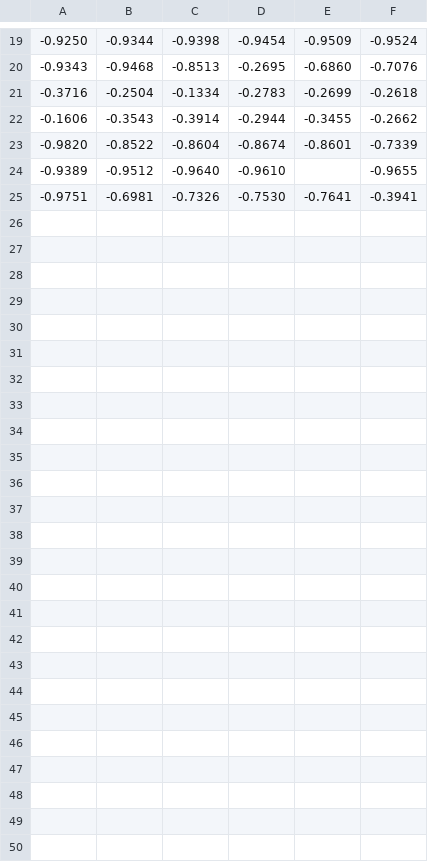
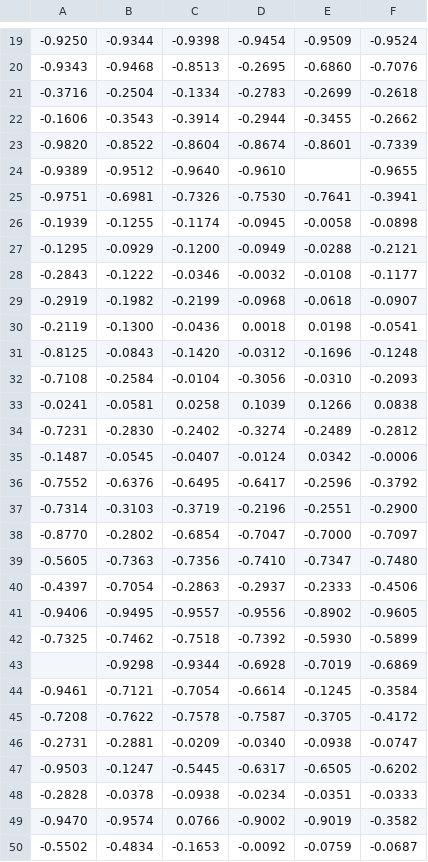
Before and after one commit to kennedy94/GLSPPL-RF, a CSV file: New instances/abkm2020/abkm2020fig5a.csv, drawn as a sheet; only a part is shown, gaps mark what is left out; the diff names each change by its address in the sheet, - before the commit and + after, or states it on an @@ line.

```diff
--- a/New instances/abkm2020/abkm2020fig5a.csv
+++ b/New instances/abkm2020/abkm2020fig5a.csv
+row 26: -0.1939 | -0.1255 | -0.1174 | -0.0945 | -0.0058 | -0.0898
+row 27: -0.1295 | -0.0929 | -0.1200 | -0.0949 | -0.0288 | -0.2121
+row 28: -0.2843 | -0.1222 | -0.0346 | -0.0032 | -0.0108 | -0.1177
+row 29: -0.2919 | -0.1982 | -0.2199 | -0.0968 | -0.0618 | -0.0907
+row 30: -0.2119 | -0.1300 | -0.0436 | 0.0018 | 0.0198 | -0.0541
+row 31: -0.8125 | -0.0843 | -0.1420 | -0.0312 | -0.1696 | -0.1248
+row 32: -0.7108 | -0.2584 | -0.0104 | -0.3056 | -0.0310 | -0.2093
+row 33: -0.0241 | -0.0581 | 0.0258 | 0.1039 | 0.1266 | 0.0838
+row 34: -0.7231 | -0.2830 | -0.2402 | -0.3274 | -0.2489 | -0.2812
+row 35: -0.1487 | -0.0545 | -0.0407 | -0.0124 | 0.0342 | -0.0006
+row 36: -0.7552 | -0.6376 | -0.6495 | -0.6417 | -0.2596 | -0.3792
+row 37: -0.7314 | -0.3103 | -0.3719 | -0.2196 | -0.2551 | -0.2900
+row 38: -0.8770 | -0.2802 | -0.6854 | -0.7047 | -0.7000 | -0.7097
+row 39: -0.5605 | -0.7363 | -0.7356 | -0.7410 | -0.7347 | -0.7480
+row 40: -0.4397 | -0.7054 | -0.2863 | -0.2937 | -0.2333 | -0.4506
+row 41: -0.9406 | -0.9495 | -0.9557 | -0.9556 | -0.8902 | -0.9605
+row 42: -0.7325 | -0.7462 | -0.7518 | -0.7392 | -0.5930 | -0.5899
+row 43:  | -0.9298 | -0.9344 | -0.6928 | -0.7019 | -0.6869
+row 44: -0.9461 | -0.7121 | -0.7054 | -0.6614 | -0.1245 | -0.3584
+row 45: -0.7208 | -0.7622 | -0.7578 | -0.7587 | -0.3705 | -0.4172
+row 46: -0.2731 | -0.2881 | -0.0209 | -0.0340 | -0.0938 | -0.0747
+row 47: -0.9503 | -0.1247 | -0.5445 | -0.6317 | -0.6505 | -0.6202
+row 48: -0.2828 | -0.0378 | -0.0938 | -0.0234 | -0.0351 | -0.0333
+row 49: -0.9470 | -0.9574 | 0.0766 | -0.9002 | -0.9019 | -0.3582
+row 50: -0.5502 | -0.4834 | -0.1653 | -0.0092 | -0.0759 | -0.0687
```
Also changed, not shown: New instances/abkm2020/abkm2020fig5b.csv, 10 other files.
